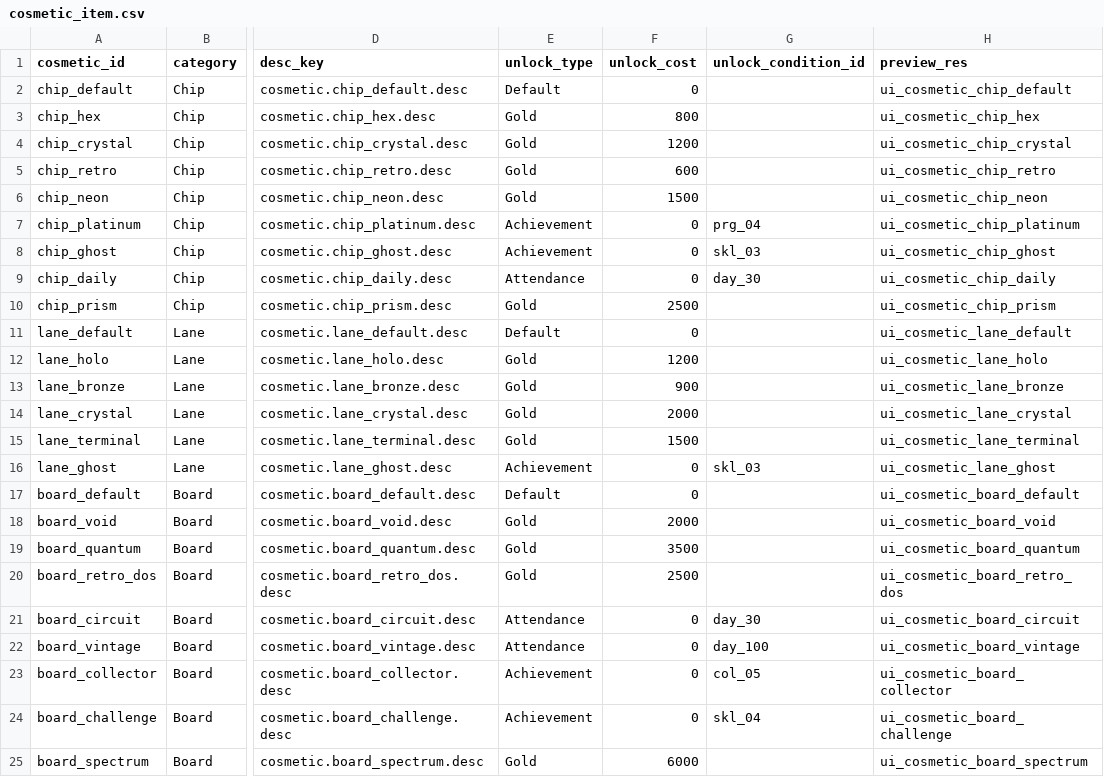
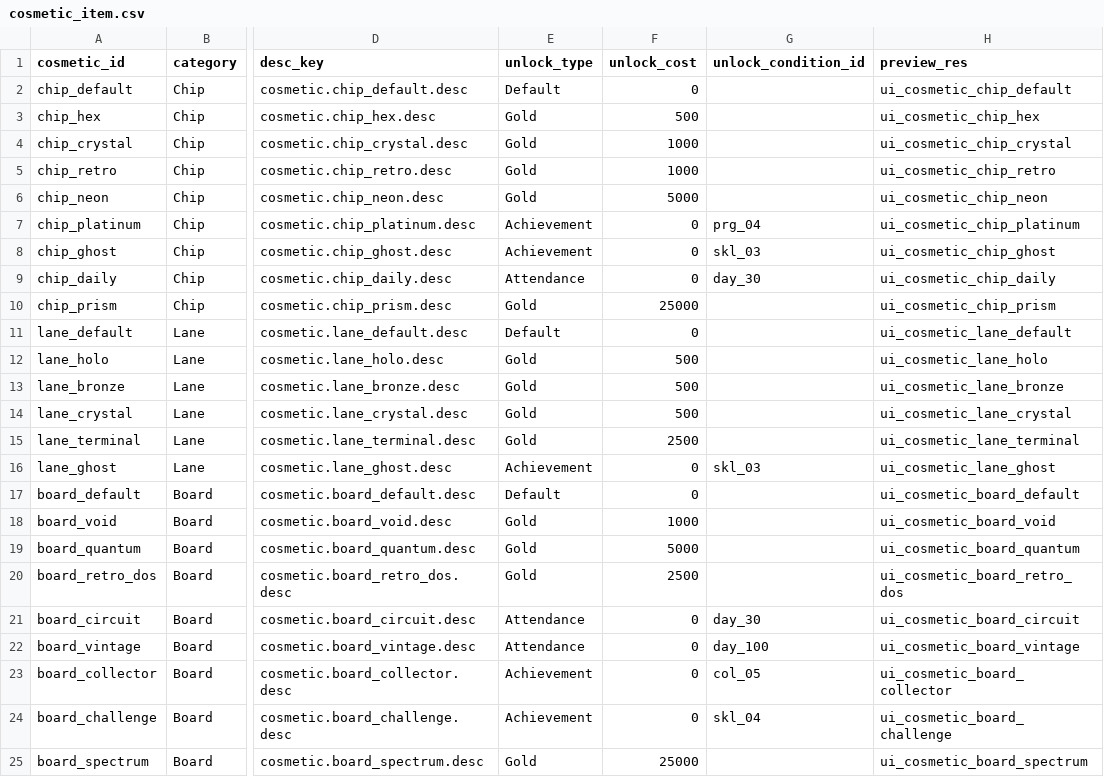
Before and after one commit to madalang-games/project-fill, a CSV file: client/project-fill/Assets/Resources/Data/cosmetic/cosmetic_item.csv, drawn as a sheet; only a part is shown, gaps mark what is left out; the diff names each change by its address in the sheet, - before the commit and + after, or states it on an @@ line.

```diff
--- a/client/project-fill/Assets/Resources/Data/cosmetic/cosmetic_item.csv
+++ b/client/project-fill/Assets/Resources/Data/cosmetic/cosmetic_item.csv
-F3 (unlock_cost): 800
+F3 (unlock_cost): 500
-F4 (unlock_cost): 1200
+F4 (unlock_cost): 1000
-F5 (unlock_cost): 600
+F5 (unlock_cost): 1000
-F6 (unlock_cost): 1500
+F6 (unlock_cost): 5000
-F10 (unlock_cost): 2500
+F10 (unlock_cost): 25000
-F12 (unlock_cost): 1200
+F12 (unlock_cost): 500
-F13 (unlock_cost): 900
+F13 (unlock_cost): 500
-F14 (unlock_cost): 2000
+F14 (unlock_cost): 500
-F15 (unlock_cost): 1500
+F15 (unlock_cost): 2500
-F18 (unlock_cost): 2000
+F18 (unlock_cost): 1000
-F19 (unlock_cost): 3500
+F19 (unlock_cost): 5000
-F25 (unlock_cost): 6000
+F25 (unlock_cost): 25000
```
Also changed, not shown: client/project-fill/Assets/Resources/Data/reward/reward_item.csv, server/generated/data/cosmetic/cosmetic_item.csv, 6 other files.
